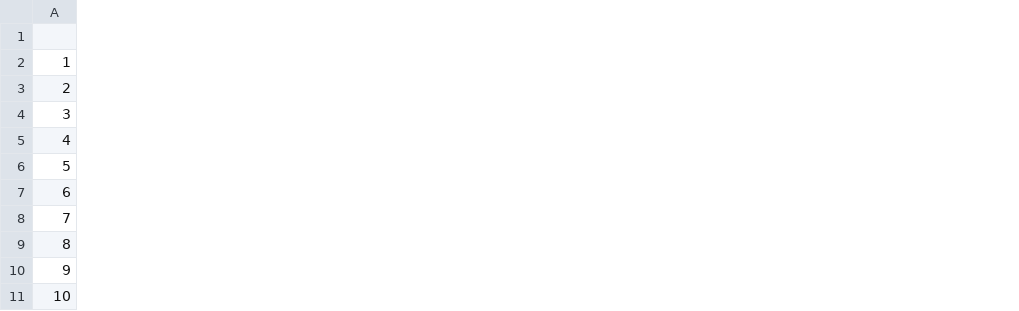
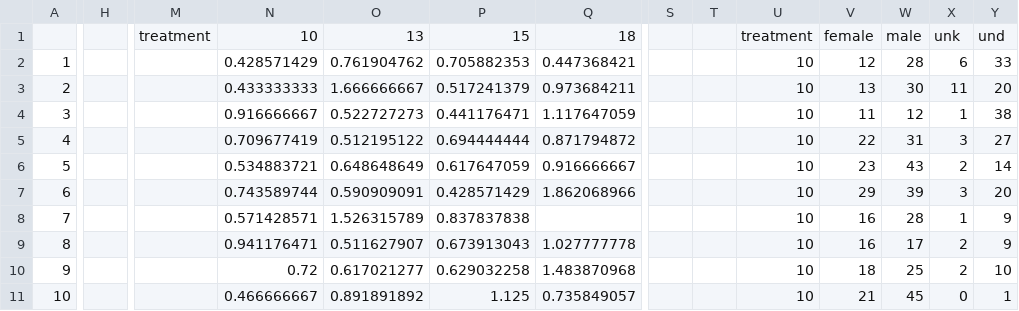
Before and after one commit to ecologytate/nereosisters, a CSV file: summed data/SUMMED72.csv, drawn as a sheet; only a part is shown, gaps mark what is left out; the diff covers the shown part only; the diff names each change by its address in the sheet, - before the commit and + after, or states it on an @@ line.

Commit message:
Update SUMMED72.csv

```diff
--- a/summed data/SUMMED72.csv
+++ b/summed data/SUMMED72.csv
+column H, empty
+column M, row 1: treatment
+column N, rows 1-11: 10 | 0.428571429 | 0.433333333 | 0.916666667 | 0.709677419 | 0.534883721 | 0.743589744 | 0.571428571 | 0.941176471 | 0.72 | 0.466666667
+column O, rows 1-11: 13 | 0.761904762 | 1.666666667 | 0.522727273 | 0.512195122 | 0.648648649 | 0.590909091 | 1.526315789 | 0.511627907 | 0.617021277 | 0.891891892
+column P, rows 1-11: 15 | 0.705882353 | 0.517241379 | 0.441176471 | 0.694444444 | 0.617647059 | 0.428571429 | 0.837837838 | 0.673913043 | 0.629032258 | 1.125
+column Q, rows 1-11: 18 | 0.447368421 | 0.973684211 | 1.117647059 | 0.871794872 | 0.916666667 | 1.862068966 |  | 1.027777778 | 1.483870968 | 0.735849057
+column S, empty
+column T, empty
+column U, rows 1-11: treatment | 10 | 10 | 10 | 10 | 10 | 10 | 10 | 10 | 10 | 10
+column V, rows 1-11: female | 12 | 13 | 11 | 22 | 23 | 29 | 16 | 16 | 18 | 21
+column W, rows 1-11: male | 28 | 30 | 12 | 31 | 43 | 39 | 28 | 17 | 25 | 45
+column X, rows 1-11: unk | 6 | 11 | 1 | 3 | 2 | 3 | 1 | 2 | 2 | 0
+column Y, rows 1-11: und | 33 | 20 | 38 | 27 | 14 | 20 | 9 | 9 | 10 | 1
```
Also changed, not shown: 5 added columns elsewhere in this file.
